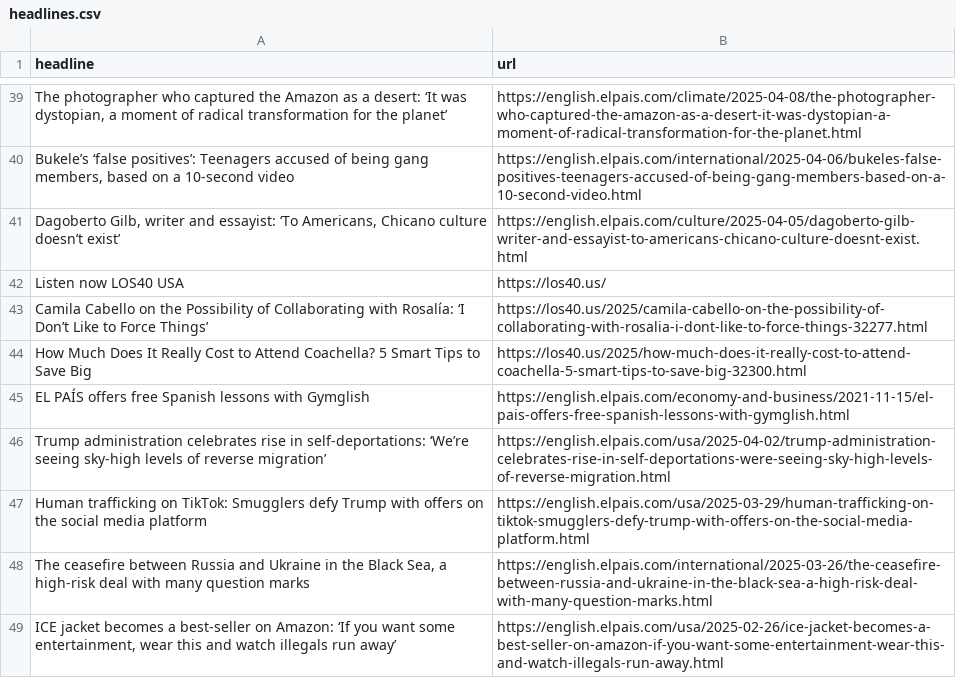
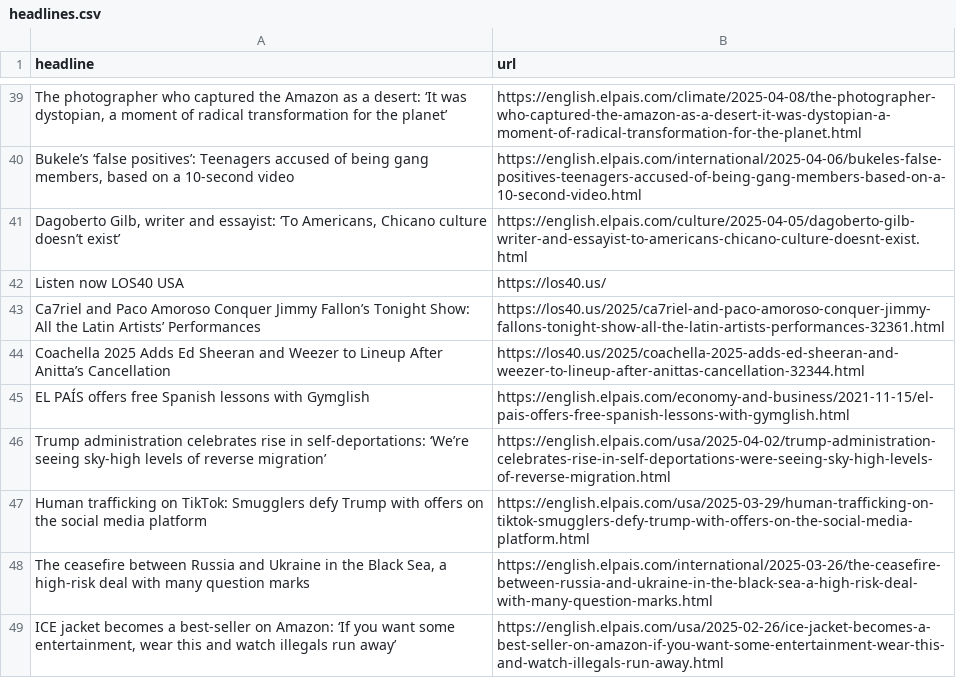
Before and after one commit to berberebecca/el-pais-autoscraper, a CSV file: headlines.csv, drawn as a sheet; only a part is shown, gaps mark what is left out; removed rows and columns are numbered as before the commit, all else as after; the diff names each change by its address in the sheet, - before the commit and + after, or states it on an @@ line.

```diff
--- a/headlines.csv
+++ b/headlines.csv
-row 43: Camila Cabello on the Possibility of Collaborating with Rosalía: ‘I Don’t Like to Force Things’ | https://los40.us/2025/camila-cabello-on-the-possibility-of-collaborating-with-rosalia-i-dont-like-to-force-things-32277.html
-row 44: How Much Does It Really Cost to Attend Coachella? 5 Smart Tips to Save Big | https://los40.us/2025/how-much-does-it-really-cost-to-attend-coachella-5-smart-tips-to-save-big-32300.html
+row 43: Ca7riel and Paco Amoroso Conquer Jimmy Fallon’s Tonight Show: All the Latin Artists’ Performances | https://los40.us/2025/ca7riel-and-paco-amoroso-conquer-jimmy-fallons-tonight-show-all-the-latin-artists-performances-32361.html
+row 44: Coachella 2025 Adds Ed Sheeran and Weezer to Lineup After Anitta’s Cancellation | https://los40.us/2025/coachella-2025-adds-ed-sheeran-and-weezer-to-lineup-after-anittas-cancellation-32344.html
```
